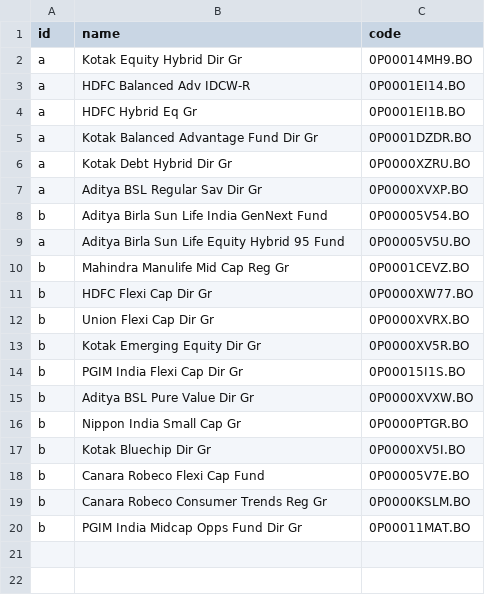
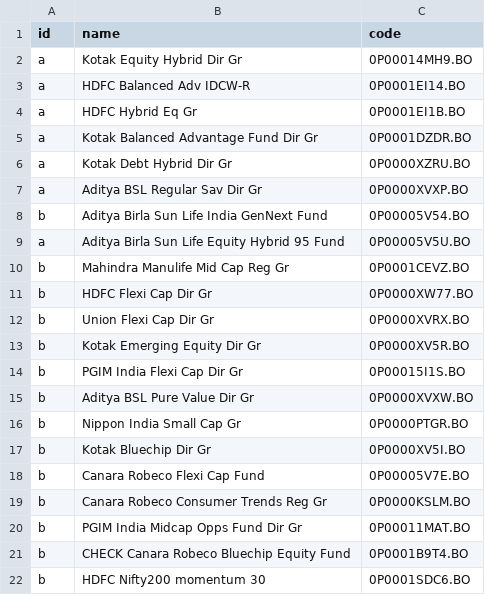
Before and after one commit to gauravsa123/stocks, a CSV file: mf_ss_yf.csv, drawn as a sheet; the diff names each change by its address in the sheet, - before the commit and + after, or states it on an @@ line.

Commit message:
Update mf_ss_yf.csv

```diff
--- a/mf_ss_yf.csv
+++ b/mf_ss_yf.csv
+row 21: b | CHECK Canara Robeco Bluechip Equity Fund | 0P0001B9T4.BO
+row 22: b | HDFC Nifty200 momentum 30 | 0P0001SDC6.BO
```
